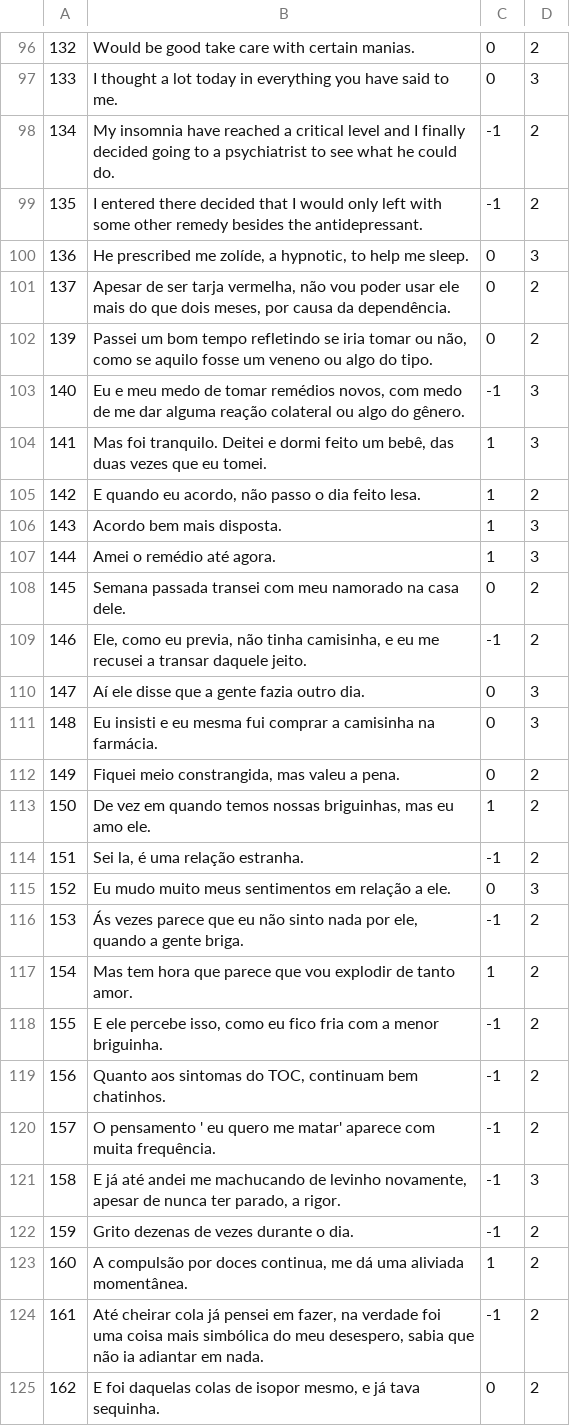
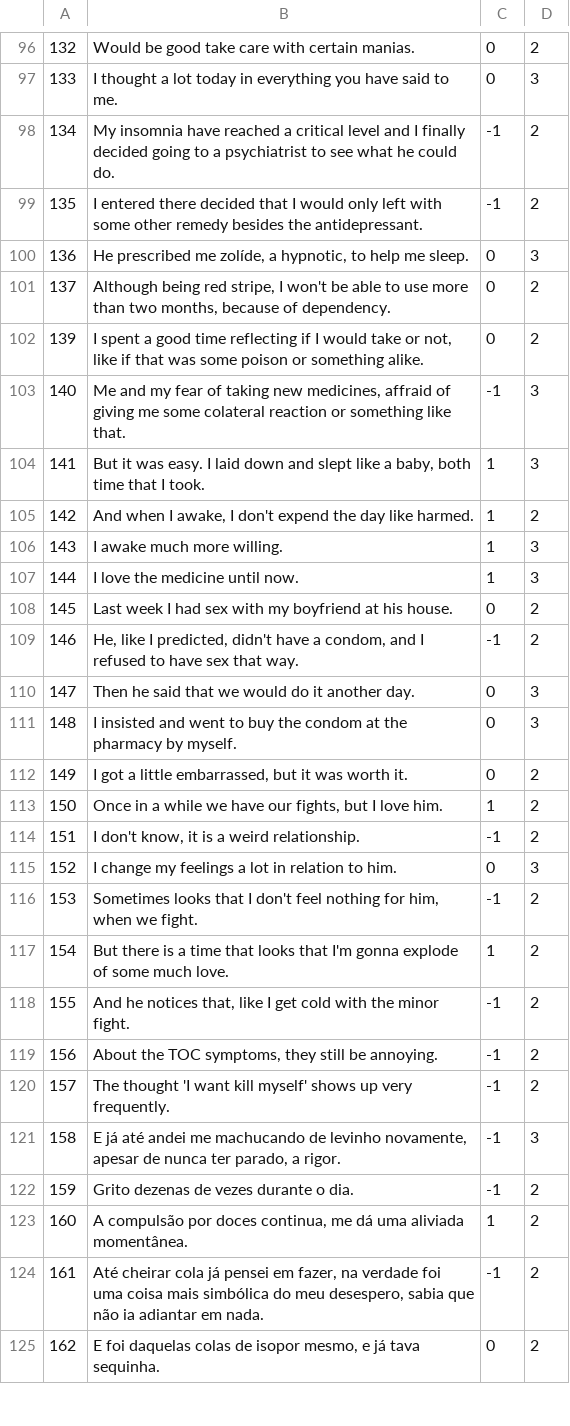
Before and after one commit to AlexanderIan53/AlexanderIan53-HoraComplementar-Traducao, a CSV file: MQD-1465.csv, drawn as a sheet; only a part is shown, gaps mark what is left out.

Commit message:
Update MQD-1465.csv

```diff
--- a/MQD-1465.csv
+++ b/MQD-1465.csv
@@ -100,22 +100,22 @@
 "136","He prescribed me zolíde, a hypnotic, to help me sleep.","0","3"
-"137","Apesar de ser tarja vermelha, não vou poder usar ele mais do que dois meses, por causa da dependência.","0","2"
-"139","Passei um bom tempo refletindo se iria tomar ou não, como se aquilo fosse um veneno ou algo do tipo.","0","2"
-"140","Eu e meu medo de tomar remédios novos, com medo de me dar alguma reação colateral ou algo do gênero.","-1","3"
-"141","Mas foi tranquilo. Deitei e dormi feito um bebê, das duas vezes que eu tomei.","1","3"
-"142","E quando eu acordo, não passo o dia feito lesa.","1","2"
-"143","Acordo bem mais disposta.","1","3"
-"144","Amei o remédio até agora.","1","3"
-"145","Semana passada transei com meu namorado na casa dele.","0","2"
-"146","Ele, como eu previa, não tinha camisinha, e eu me recusei a transar daquele jeito.","-1","2"
-"147","Aí ele disse que a gente fazia outro dia.","0","3"
-"148","Eu insisti e eu mesma fui comprar a camisinha na farmácia.","0","3"
-"149","Fiquei meio constrangida, mas valeu a pena.","0","2"
-"150","De vez em quando temos nossas briguinhas, mas eu amo ele.","1","2"
-"151","Sei la, é uma relação estranha.","-1","2"
-"152","Eu mudo muito meus sentimentos em relação a ele.","0","3"
-"153","Ás vezes parece que eu não sinto nada por ele, quando a gente briga.","-1","2"
-"154","Mas tem hora que parece que vou explodir de tanto amor.","1","2"
-"155","E ele percebe isso, como eu fico fria com a menor briguinha.","-1","2"
-"156","Quanto aos sintomas do TOC, continuam bem chatinhos.","-1","2"
-"157","O pensamento ' eu quero me matar' aparece com muita frequência.","-1","2"
+"137","Although being red stripe, I won't be able to use more than two months, because of dependency.","0","2"
+"139","I spent a good time reflecting if I would take or not, like if that was some poison or something alike.","0","2"
+"140","Me and my fear of taking new medicines, affraid of giving me some colateral reaction or something like that.","-1","3"
+"141","But it was easy. I laid down and slept like a baby, both time that I took.","1","3"
+"142","And when I awake, I don't expend the day like harmed.","1","2"
+"143","I awake much more willing.","1","3"
+"144","I love the medicine until now.","1","3"
+"145","Last week I had sex with my boyfriend at his house.","0","2"
+"146","He, like I predicted, didn't have a condom, and I refused to have sex that way.","-1","2"
+"147","Then he said that we would do it another day.","0","3"
+"148","I insisted and went to buy the condom at the pharmacy by myself.","0","3"
+"149","I got a little embarrassed, but it was worth it.","0","2"
+"150","Once in a while we have our fights, but I love him.","1","2"
+"151","I don't know, it is a weird relationship.","-1","2"
+"152","I change my feelings a lot in relation to him.","0","3"
+"153","Sometimes looks that I don't feel nothing for him, when we fight.","-1","2"
+"154","But there is a time that looks that I'm gonna explode of some much love.","1","2"
+"155","And he notices that, like I get cold with the minor fight.","-1","2"
+"156","About the TOC symptoms, they still be annoying.","-1","2"
+"157","The thought 'I want kill myself' shows up very frequently.","-1","2"
 "158","E já até andei me machucando de levinho novamente, apesar de nunca ter parado, a rigor.","-1","3"
```
